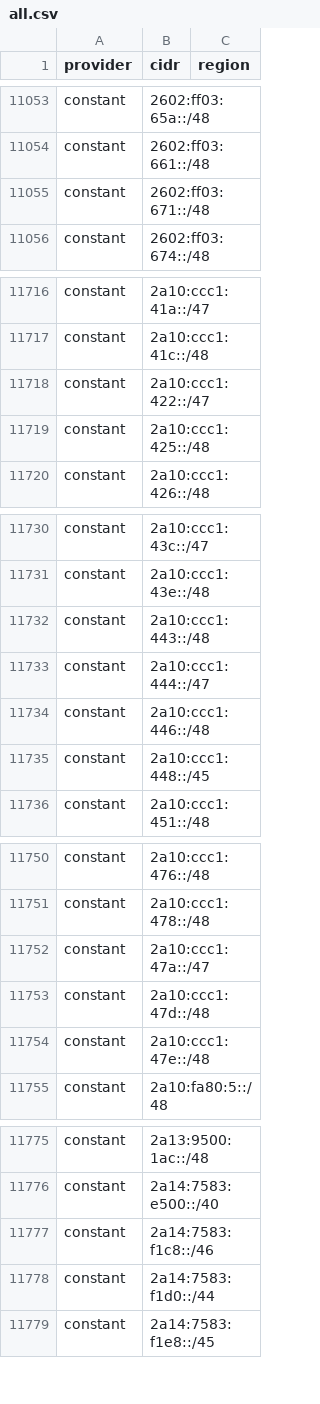
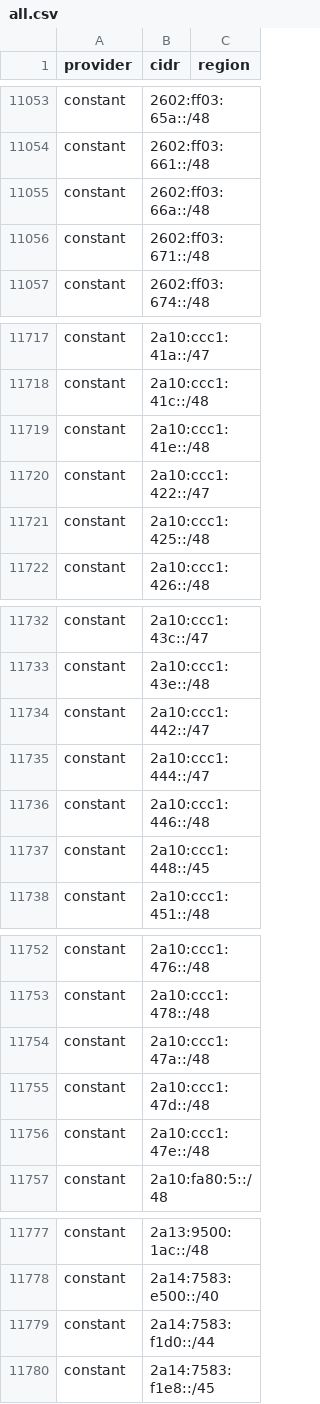
Before and after one commit to 123jjck/cdn-ip-ranges, a CSV file: all/all.csv, drawn as a sheet; only a part is shown, gaps mark what is left out.

```diff
--- a/all/all.csv
+++ b/all/all.csv
@@ -11054,2 +11054,3 @@ constant,2602:ff03:65a::/48,
 constant,2602:ff03:661::/48,
+constant,2602:ff03:66a::/48,
 constant,2602:ff03:671::/48,
@@ -11717,2 +11718,3 @@ constant,2a10:ccc1:41a::/47,
 constant,2a10:ccc1:41c::/48,
+constant,2a10:ccc1:41e::/48,
 constant,2a10:ccc1:422::/47,
@@ -11731,3 +11733,3 @@ constant,2a10:ccc1:43c::/47,
 constant,2a10:ccc1:43e::/48,
-constant,2a10:ccc1:443::/48,
+constant,2a10:ccc1:442::/47,
 constant,2a10:ccc1:444::/47,
@@ -11751,3 +11753,3 @@ constant,2a10:ccc1:476::/48,
 constant,2a10:ccc1:478::/48,
-constant,2a10:ccc1:47a::/47,
+constant,2a10:ccc1:47a::/48,
 constant,2a10:ccc1:47d::/48,
@@ -11776,3 +11778,2 @@ constant,2a13:9500:1ac::/48,
 constant,2a14:7583:e500::/40,
-constant,2a14:7583:f1c8::/46,
 constant,2a14:7583:f1d0::/44,
```
Also changed, not shown: 9 other files.
